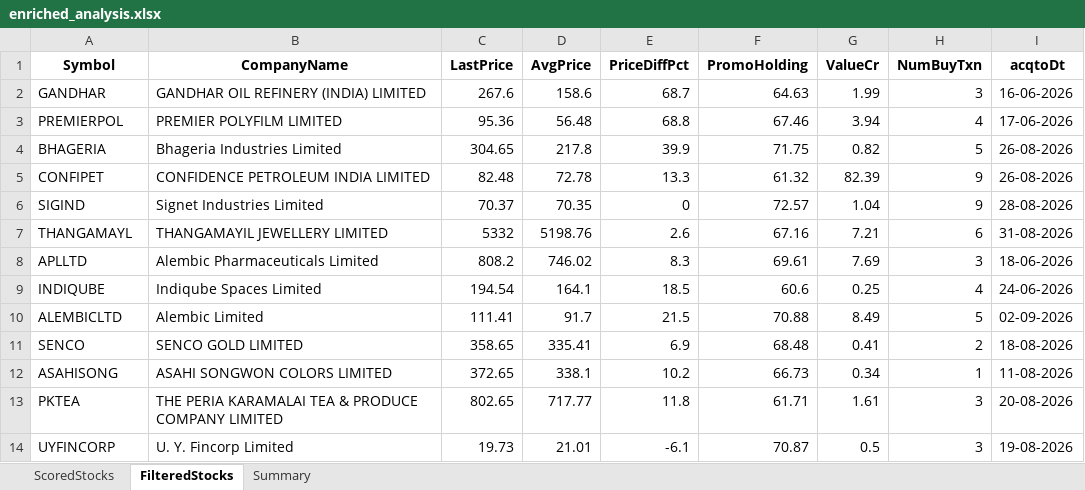
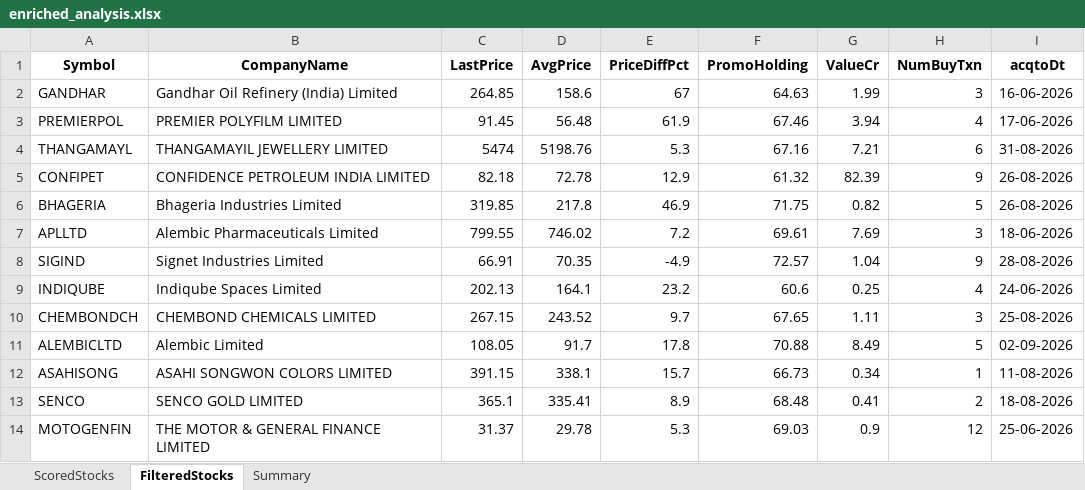
Before and after one commit to rajeshbedse/rbedse, an Excel workbook: output/2026-09-07/enriched_analysis.xlsx, sheet FilteredStocks, drawn as a sheet; only a part is shown; values as stored, in another font and other column widths than the file's, no borders; removed rows and columns are numbered as before the commit, all else as after; the diff covers the shown part only; the diff names each change by its address in the sheet, - before the commit and + after, or states it on an @@ line.

```diff
--- a/output/2026-09-07/enriched_analysis.xlsx (sheet FilteredStocks)
+++ b/output/2026-09-07/enriched_analysis.xlsx (sheet FilteredStocks)
-B2 (CompanyName): GANDHAR OIL REFINERY (INDIA) LIMITED
+B2 (CompanyName): Gandhar Oil Refinery (India) Limited
-C2 (LastPrice): 267.6
+C2 (LastPrice): 264.85
-E2 (PriceDiffPct): 68.7
+E2 (PriceDiffPct): 67
-C3 (LastPrice): 95.36
+C3 (LastPrice): 91.45
-E3 (PriceDiffPct): 68.8
+E3 (PriceDiffPct): 61.9
-row 4: BHAGERIA | Bhageria Industries Limited | 304.65 | 217.8 | 39.9 | 71.75 | 0.82 | 5 | 26-08-2026
-row 5: CONFIPET | CONFIDENCE PETROLEUM INDIA LIMITED | 82.48 | 72.78 | 13.3 | 61.32 | 82.39 | 9 | 26-08-2026
-row 6: SIGIND | Signet Industries Limited | 70.37 | 70.35 | 0 | 72.57 | 1.04 | 9 | 28-08-2026
-C4 (LastPrice): 5332
+C4 (LastPrice): 5474
-E4 (PriceDiffPct): 2.6
+E4 (PriceDiffPct): 5.3
+row 5: CONFIPET | CONFIDENCE PETROLEUM INDIA LIMITED | 82.18 | 72.78 | 12.9 | 61.32 | 82.39 | 9 | 26-08-2026
+row 6: BHAGERIA | Bhageria Industries Limited | 319.85 | 217.8 | 46.9 | 71.75 | 0.82 | 5 | 26-08-2026
-C7 (LastPrice): 808.2
+C7 (LastPrice): 799.55
-E7 (PriceDiffPct): 8.3
+E7 (PriceDiffPct): 7.2
+row 8: SIGIND | Signet Industries Limited | 66.91 | 70.35 | -4.9 | 72.57 | 1.04 | 9 | 28-08-2026
-C9 (LastPrice): 194.54
+C9 (LastPrice): 202.13
-E9 (PriceDiffPct): 18.5
+E9 (PriceDiffPct): 23.2
+row 10: CHEMBONDCH | CHEMBOND CHEMICALS LIMITED | 267.15 | 243.52 | 9.7 | 67.65 | 1.11 | 3 | 25-08-2026
-C11 (LastPrice): 111.41
+C11 (LastPrice): 108.05
-E11 (PriceDiffPct): 21.5
+E11 (PriceDiffPct): 17.8
-row 11: SENCO | SENCO GOLD LIMITED | 358.65 | 335.41 | 6.9 | 68.48 | 0.41 | 2 | 18-08-2026
-C12 (LastPrice): 372.65
+C12 (LastPrice): 391.15
-E12 (PriceDiffPct): 10.2
+E12 (PriceDiffPct): 15.7
-row 13: PKTEA | THE PERIA KARAMALAI TEA & PRODUCE COMPANY LIMITED | 802.65 | 717.77 | 11.8 | 61.71 | 1.61 | 3 | 20-08-2026
-row 14: UYFINCORP | U. Y. Fincorp Limited | 19.73 | 21.01 | -6.1 | 70.87 | 0.5 | 3 | 19-08-2026
+row 13: SENCO | SENCO GOLD LIMITED | 365.1 | 335.41 | 8.9 | 68.48 | 0.41 | 2 | 18-08-2026
+row 14: MOTOGENFIN | THE MOTOR & GENERAL FINANCE LIMITED | 31.37 | 29.78 | 5.3 | 69.03 | 0.9 | 12 | 25-06-2026
```
Also changed, not shown: 12 added rows, 12 removed rows and 50 edited cells elsewhere in this sheet, sheet ScoredStocks, sheet Summary, 4 other files.
